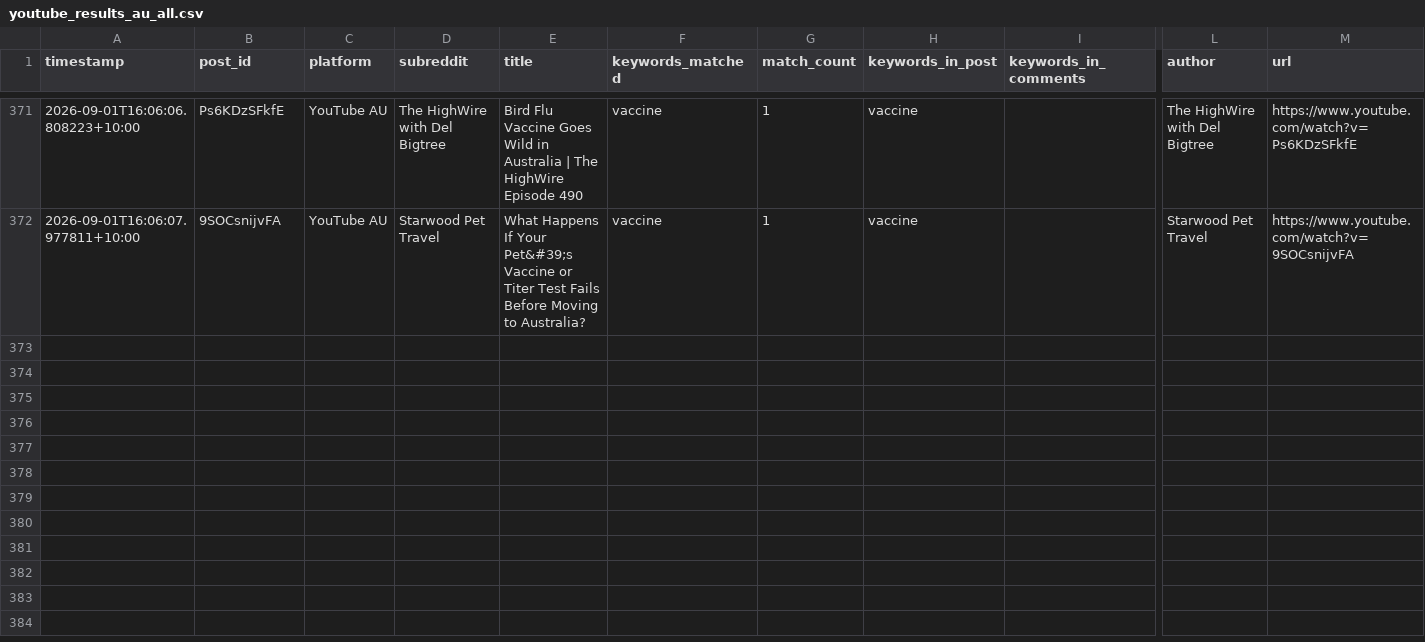
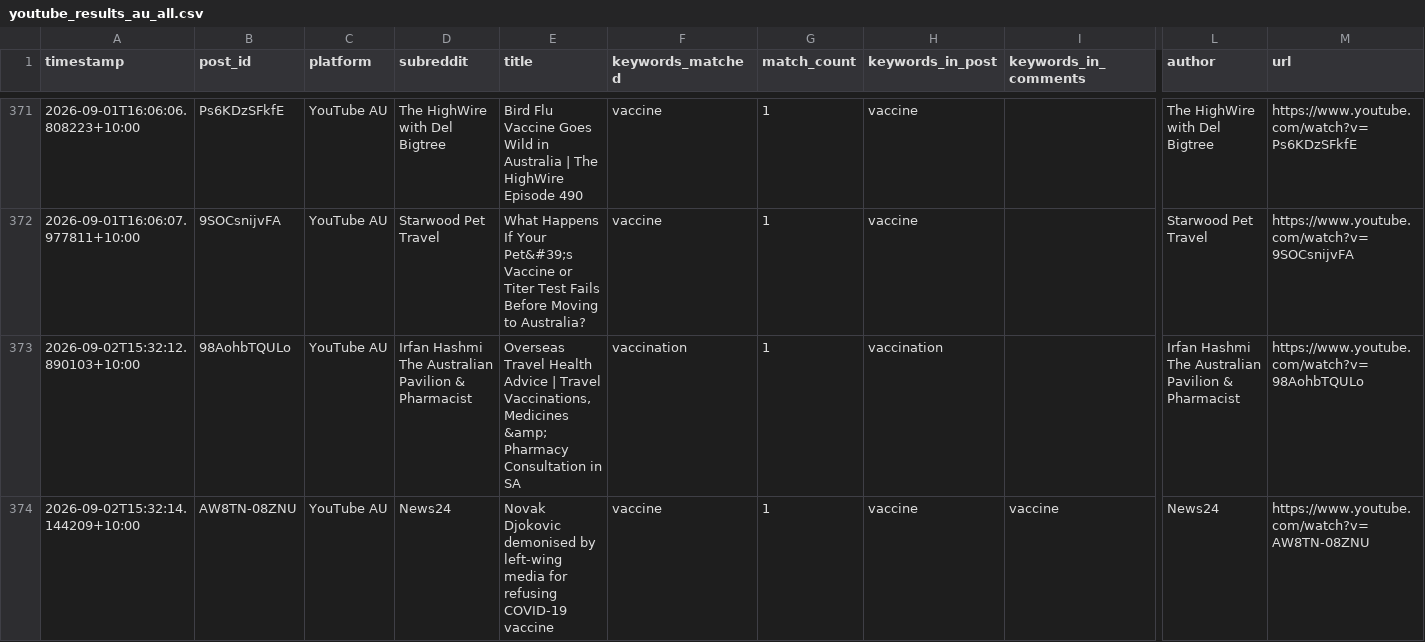
Before and after one commit to EP04/disinformation-tracker, a CSV file: youtube_results_au_all.csv, drawn as a sheet; only a part is shown, gaps mark what is left out; rows hold the shown columns only; the diff names each change by its address in the sheet, - before the commit and + after, or states it on an @@ line.

```diff
--- a/youtube_results_au_all.csv
+++ b/youtube_results_au_all.csv
+row 373: 2026-09-02T15:32:12.890103+10:00 | 98AohbTQULo | YouTube AU | Irfan Hashmi The Australian Pavilion & Pharmacist | Overseas Travel Health Advice | Travel Vaccinations, Medicines &amp; Pharmacy Consultation in SA | vaccination | 1 | vaccination |  | Irfan Hashmi The Australian Pavilion & Pharmacist | https://www.youtube.com/watch?v=98AohbTQULo
+row 374: 2026-09-02T15:32:14.144209+10:00 | AW8TN-08ZNU | YouTube AU | News24 | Novak Djokovic demonised by left-wing media for refusing COVID-19 vaccine | vaccine | 1 | vaccine | vaccine | News24 | https://www.youtube.com/watch?v=AW8TN-08ZNU
```
Also changed, not shown: 3 other files.
